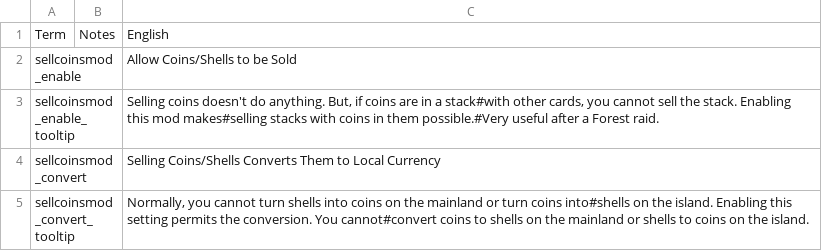
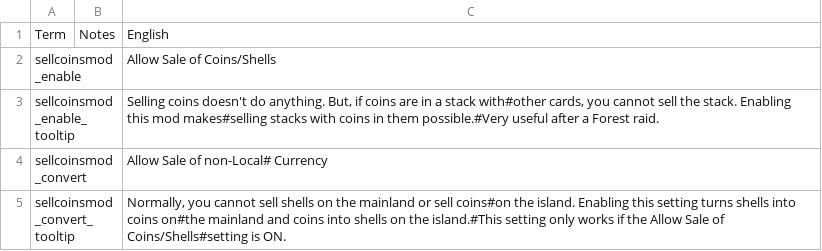
Before and after one commit to jmucchiello/stacklands-sellcoins, a TSV file: localization.tsv, drawn as a sheet.

```diff
--- a/localization.tsv
+++ b/localization.tsv
@@ -1,5 +1,5 @@
 Term	Notes	English
-sellcoinsmod_enable		Allow Coins/Shells to be Sold
-sellcoinsmod_enable_tooltip		Selling coins doesn't do anything. But, if coins are in a stack#with other cards, you cannot sell the stack. Enabling this mod makes#selling stacks with coins in them possible.#Very useful after a Forest raid.
-sellcoinsmod_convert		Selling Coins/Shells Converts Them to Local Currency
-sellcoinsmod_convert_tooltip		Normally, you cannot turn shells into coins on the mainland or turn coins into#shells on the island. Enabling this setting permits the conversion. You cannot#convert coins to shells on the mainland or shells to coins on the island.
+sellcoinsmod_enable		Allow Sale of Coins/Shells
+sellcoinsmod_enable_tooltip		Selling coins doesn't do anything. But, if coins are in a stack with#other cards, you cannot sell the stack. Enabling this mod makes#selling stacks with coins in them possible.#Very useful after a Forest raid.
+sellcoinsmod_convert		Allow Sale of non-Local#   Currency
+sellcoinsmod_convert_tooltip		Normally, you cannot sell shells on the mainland or sell coins#on the island. Enabling this setting turns shells into coins on#the mainland and coins into shells on the island.#This setting only works if the Allow Sale of Coins/Shells#setting is ON.
```
Also changed, not shown: 3 other files.
